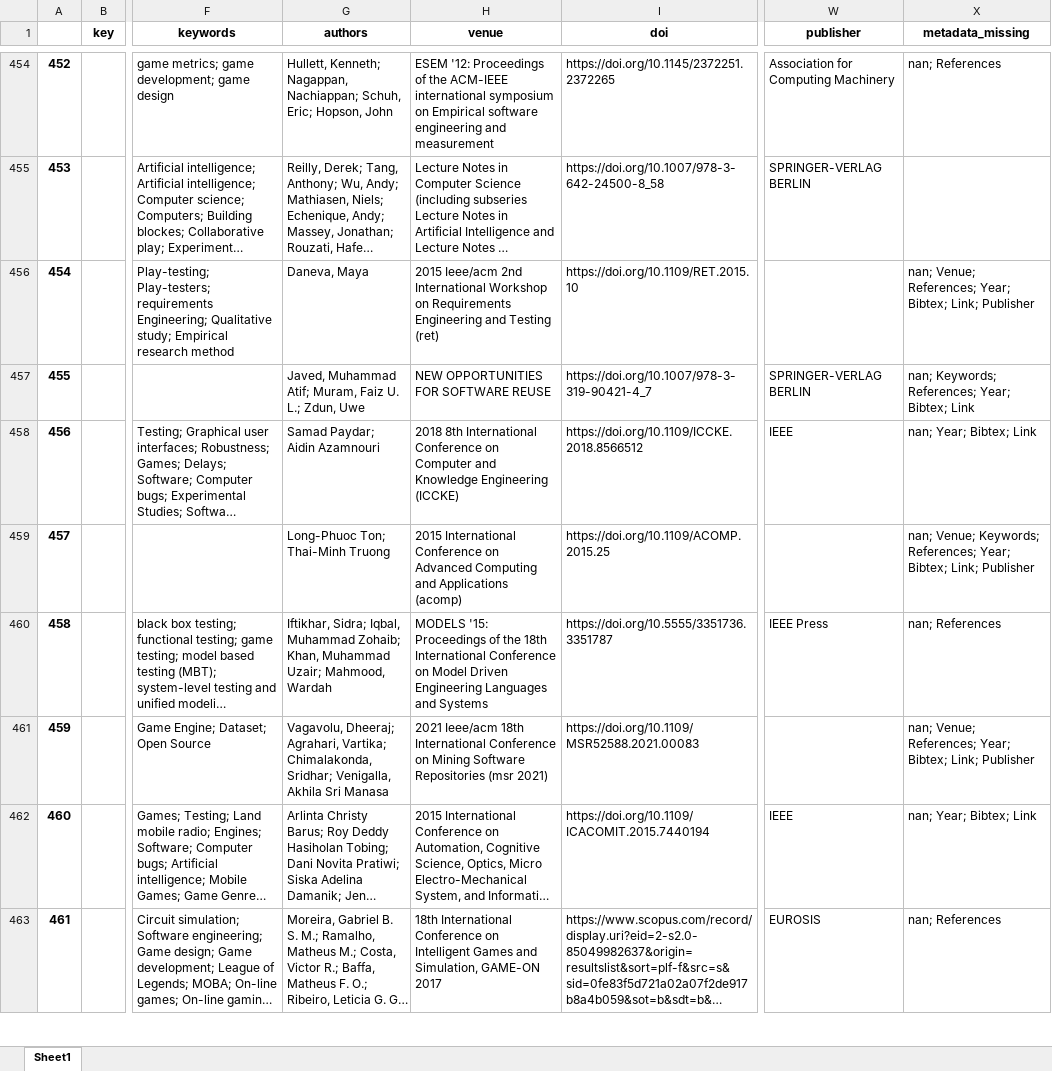
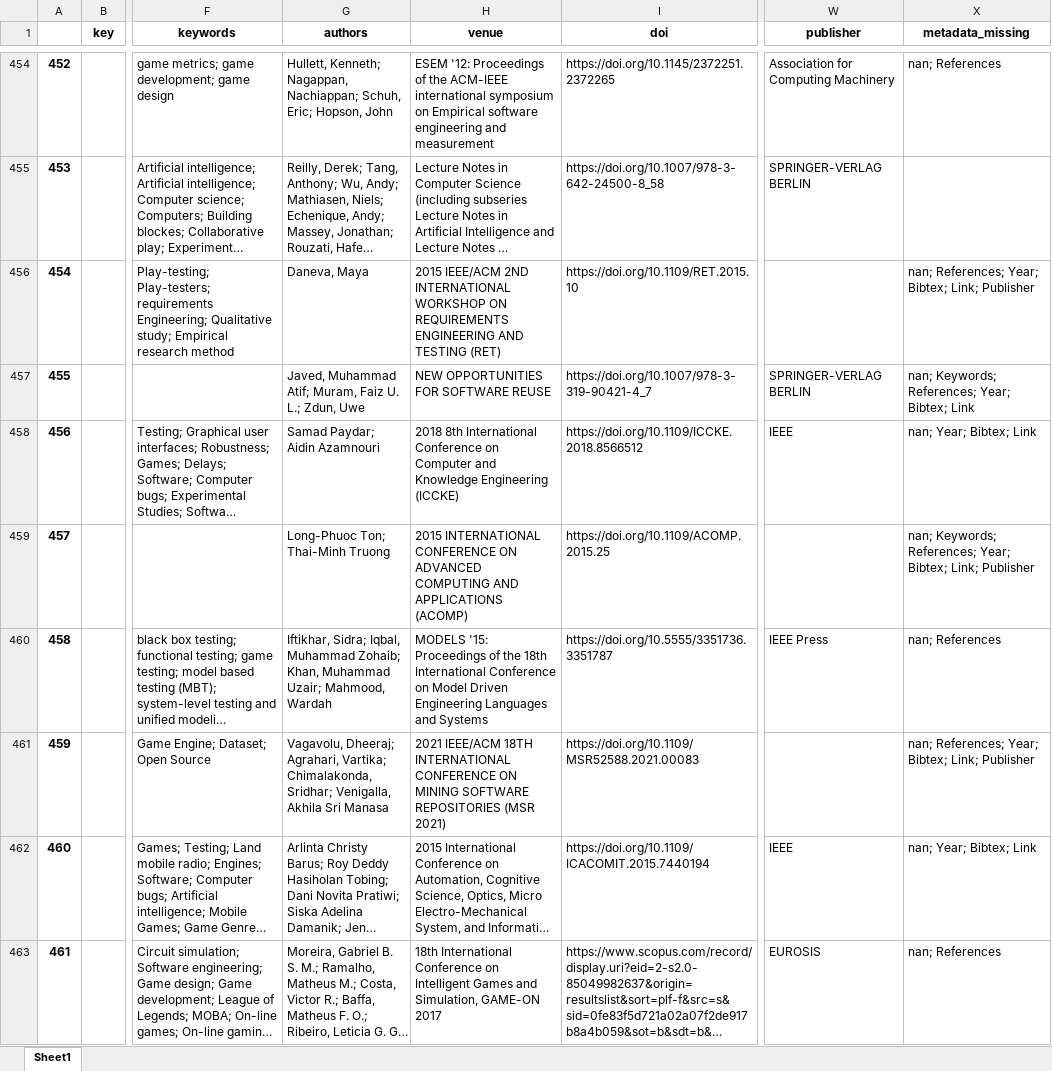
Before and after one commit to geodes-sms/IFT3150-ProjetCurationMetadonnees, an Excel workbook: Datasets/GameSE_abstract/GameSE_abstract.xlsx, sheet Sheet1, drawn as a sheet; only a part is shown, gaps mark what is left out; long unchanged cells end in …; values as stored, in another font and other column widths than the file's, no borders; the diff covers the shown part only; the diff names each change by its address in the sheet, - before the commit and + after, or states it on an @@ line.

```diff
--- a/Datasets/GameSE_abstract/GameSE_abstract.xlsx (sheet Sheet1)
+++ b/Datasets/GameSE_abstract/GameSE_abstract.xlsx (sheet Sheet1)
-H456 (venue): 2015 Ieee/acm 2nd International Workshop on Requirements Engineering and Testing (ret)
+H456 (venue): 2015 IEEE/ACM 2ND INTERNATIONAL WORKSHOP ON REQUIREMENTS ENGINEERING AND TESTING (RET)
-X456 (metadata_missing): nan; Venue; References; Year;…
+X456 (metadata_missing): nan; References; Year;…
-H459 (venue): 2015 International Conference on Advanced Computing and Applications (acomp)
+H459 (venue): 2015 INTERNATIONAL CONFERENCE ON ADVANCED COMPUTING AND APPLICATIONS (ACOMP)
-X459 (metadata_missing): nan; Venue; Keywords; References;…
+X459 (metadata_missing): nan; Keywords; References;…
-H461 (venue): 2021 Ieee/acm 18th International Conference on Mining Software Repositories (msr 2021)
+H461 (venue): 2021 IEEE/ACM 18TH INTERNATIONAL CONFERENCE ON MINING SOFTWARE REPOSITORIES (MSR 2021)
-X461 (metadata_missing): nan; Venue; References; Year;…
+X461 (metadata_missing): nan; References; Year;…
```
Also changed, not shown: 109 edited cells elsewhere in this sheet, Datasets/GameSE_abstract/GameSE_abstract_pre-extract.xlsx, Datasets/erreurs_999.xlsx, 4 other files.
